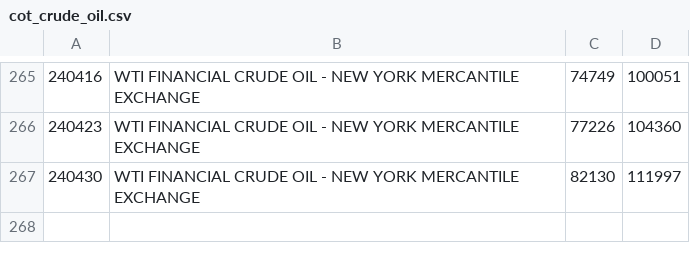
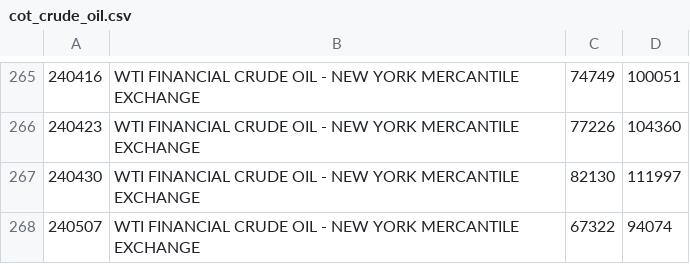
Before and after one commit to bardurt/cftccot, a CSV file: data/cot_crude_oil.csv, drawn as a sheet; only a part is shown, gaps mark what is left out.

Commit message:
Update cot_crude_oil.csv

```diff
--- a/data/cot_crude_oil.csv
+++ b/data/cot_crude_oil.csv
@@ -267 +267,2 @@
 240430|WTI FINANCIAL CRUDE OIL - NEW YORK MERCANTILE EXCHANGE|82130|111997
+240507|WTI FINANCIAL CRUDE OIL - NEW YORK MERCANTILE EXCHANGE|67322|94074
```
